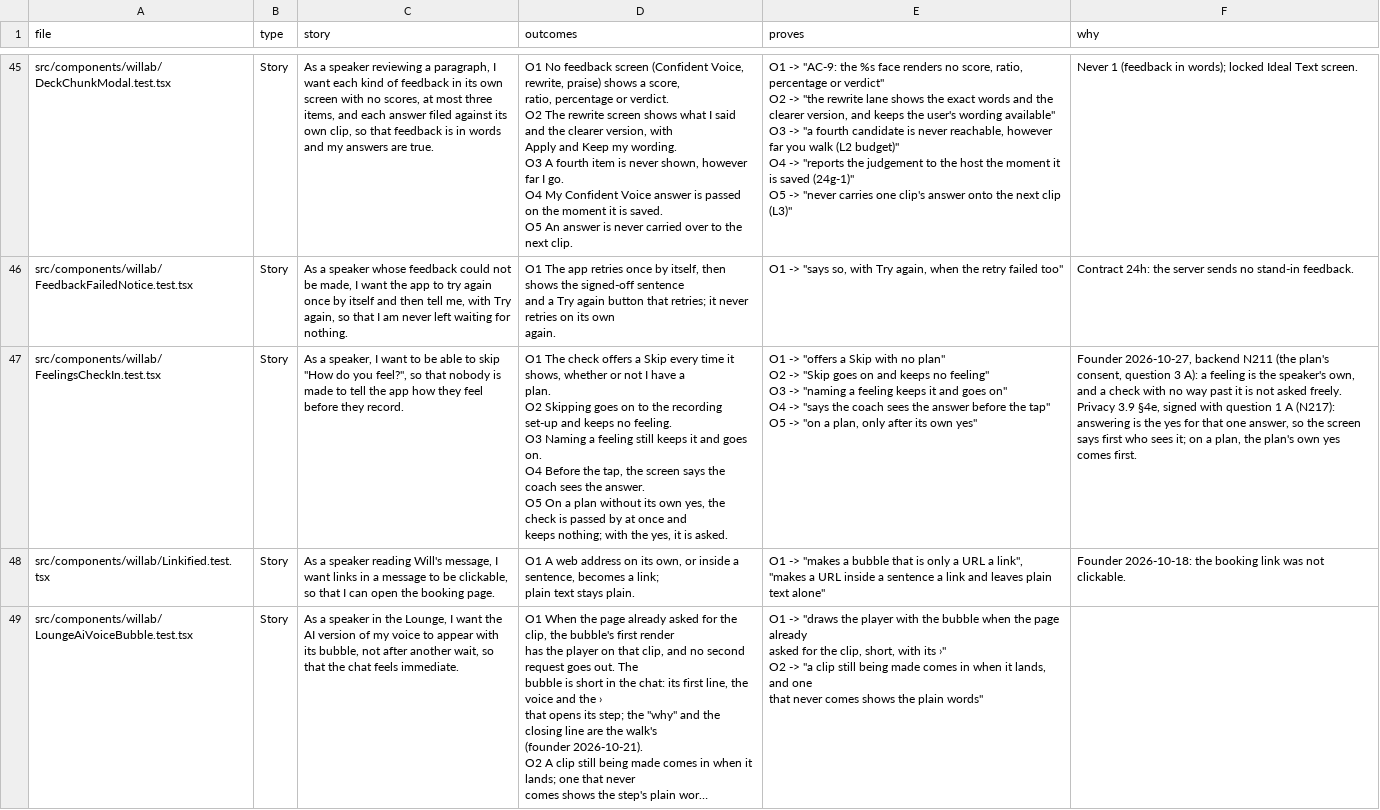
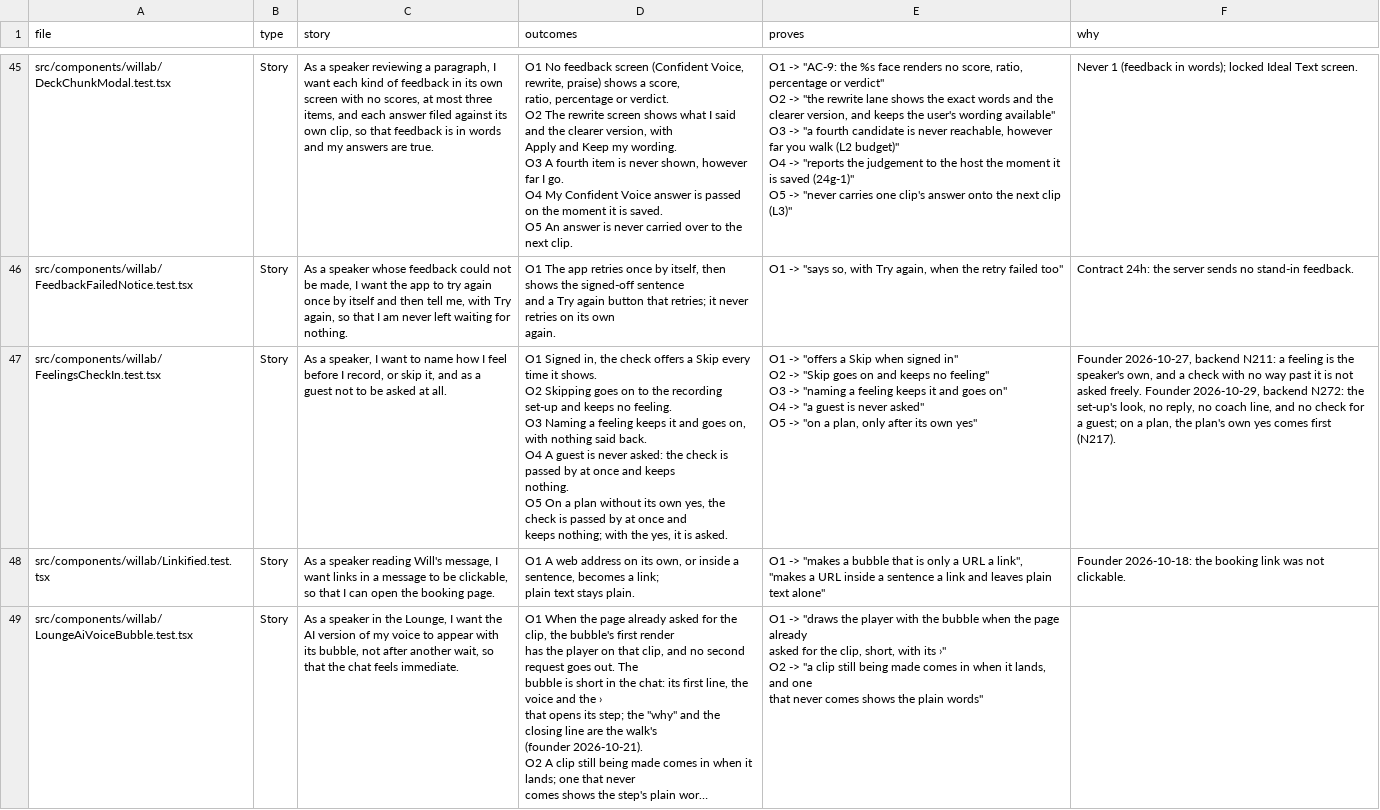
Before and after one commit to wilplus/frontend-cursor, a CSV file: docs/TEST-STORIES.csv, drawn as a sheet; only a part is shown, gaps mark what is left out; long unchanged cells end in ….

```diff
--- a/docs/TEST-STORIES.csv
+++ b/docs/TEST-STORIES.csv
@@ -335,13 +335,13 @@ and a Try again button that retries; it never retries on its own
 again.","O1 -> ""says so, with Try again, when the retry failed too""",Contract 24h: the server sends no stand-in feedback.
-src/components/willab/FeelingsCheckIn.test.tsx,Story,"As a speaker, I want to be able to skip ""How do you feel?"", so that nobody is made to tell the app how they feel before they record.","O1  The check offers a Skip every time it shows, whether or not I have a
-plan.
-O2  Skipping goes on to the recording set-up and keeps no feeling.
-O3  Naming a feeling still keeps it and goes on.
-O4  Before the tap, the screen says the coach sees the answer.
-O5  On a plan without its own yes, the check is passed by at once and
-keeps nothing; with the yes, it is asked.","O1 -> ""offers a Skip with no plan""
-O2 -> ""Skip goes on and keeps no feeling""
-O3 -> ""naming a feeling keeps it and goes on""
-O4 -> ""says the coach sees the answer before the tap""
-O5 -> ""on a plan, only after its own yes""","Founder 2026-10-27, backend N211 (the plan's consent, question 3 A): a feeling is the speaker's own, and a check with no way past it is not asked freely. Privacy 3.9 §4e, signed with question 1 A (N217): answering is the yes for that one answer, so the screen says first who sees it; on a plan, the plan's own yes comes first."
+src/components/willab/FeelingsCheckIn.test.tsx,Story,"As a speaker, I want to name how I feel before I record, or skip it, and as a guest not to be asked at all.","O1  Signed in, the check offers a Skip every time it shows.
+O2  Skipping goes on to the recording set-up and keeps no feeling.
+O3  Naming a feeling keeps it and goes on, with nothing said back.
+O4  A guest is never asked: the check is passed by at once and keeps
+nothing.
+O5  On a plan without its own yes, the check is passed by at once and
+keeps nothing; with the yes, it is asked.","O1 -> ""offers a Skip when signed in""
+O2 -> ""Skip goes on and keeps no feeling""
+O3 -> ""naming a feeling keeps it and goes on""
+O4 -> ""a guest is never asked""
+O5 -> ""on a plan, only after its own yes""","Founder 2026-10-27, backend N211: a feeling is the speaker's own, and a check with no way past it is not asked freely. Founder 2026-10-29, backend N272: the set-up's look, no reply, no coach line, and no check for a guest; on a plan, the plan's own yes comes first (N217)."
 src/components/willab/Linkified.test.tsx,Story,"As a speaker reading Will's message, I want links in a message to be clickable, so that I can open the booking page.","O1  A web address on its own, or inside a sentence, becomes a link;
```
Also changed, not shown: 7 other files.
